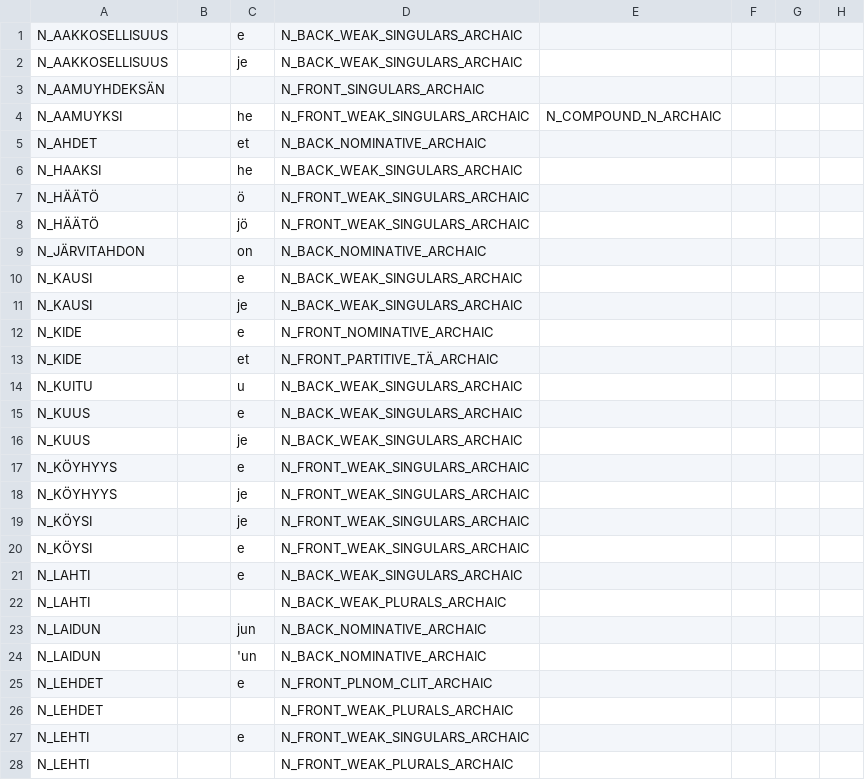
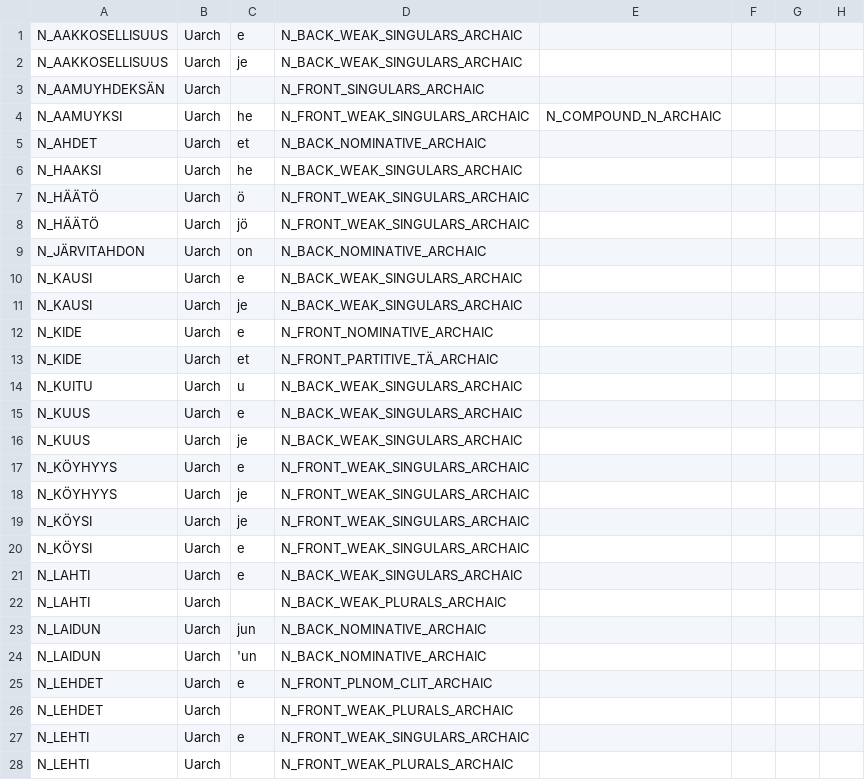
Before and after one commit to jiemakel/omorfi, a TSV file: src/continuations/noun-stems-arc.tsv, drawn as a sheet; only a part is shown; the diff covers the shown part only.

Commit message:
move archaic tag to proper place

```diff
--- a/src/continuations/noun-stems-arc.tsv
+++ b/src/continuations/noun-stems-arc.tsv
@@ -1,28 +1,28 @@
-N_AAKKOSELLISUUS		e	N_BACK_WEAK_SINGULARS_ARCHAIC
-N_AAKKOSELLISUUS		je	N_BACK_WEAK_SINGULARS_ARCHAIC
-N_AAMUYHDEKSÄN			N_FRONT_SINGULARS_ARCHAIC
-N_AAMUYKSI		he	N_FRONT_WEAK_SINGULARS_ARCHAIC	N_COMPOUND_N_ARCHAIC
-N_AHDET		et	N_BACK_NOMINATIVE_ARCHAIC
-N_HAAKSI		he	N_BACK_WEAK_SINGULARS_ARCHAIC
-N_HÄÄTÖ		ö	N_FRONT_WEAK_SINGULARS_ARCHAIC
-N_HÄÄTÖ		jö	N_FRONT_WEAK_SINGULARS_ARCHAIC
-N_JÄRVITAHDON		on	N_BACK_NOMINATIVE_ARCHAIC
-N_KAUSI		e	N_BACK_WEAK_SINGULARS_ARCHAIC
-N_KAUSI		je	N_BACK_WEAK_SINGULARS_ARCHAIC
-N_KIDE		e	N_FRONT_NOMINATIVE_ARCHAIC
-N_KIDE		et	N_FRONT_PARTITIVE_TÄ_ARCHAIC
-N_KUITU		u	N_BACK_WEAK_SINGULARS_ARCHAIC
-N_KUUS		e	N_BACK_WEAK_SINGULARS_ARCHAIC
-N_KUUS		je	N_BACK_WEAK_SINGULARS_ARCHAIC
-N_KÖYHYYS		e	N_FRONT_WEAK_SINGULARS_ARCHAIC
-N_KÖYHYYS		je	N_FRONT_WEAK_SINGULARS_ARCHAIC
-N_KÖYSI		je	N_FRONT_WEAK_SINGULARS_ARCHAIC
-N_KÖYSI		e	N_FRONT_WEAK_SINGULARS_ARCHAIC
-N_LAHTI		e	N_BACK_WEAK_SINGULARS_ARCHAIC
-N_LAHTI			N_BACK_WEAK_PLURALS_ARCHAIC
-N_LAIDUN		jun	N_BACK_NOMINATIVE_ARCHAIC
-N_LAIDUN		'un	N_BACK_NOMINATIVE_ARCHAIC
-N_LEHDET		e	N_FRONT_PLNOM_CLIT_ARCHAIC
-N_LEHDET			N_FRONT_WEAK_PLURALS_ARCHAIC
-N_LEHTI		e	N_FRONT_WEAK_SINGULARS_ARCHAIC
-N_LEHTI			N_FRONT_WEAK_PLURALS_ARCHAIC
+N_AAKKOSELLISUUS	Uarch	e	N_BACK_WEAK_SINGULARS_ARCHAIC
+N_AAKKOSELLISUUS	Uarch	je	N_BACK_WEAK_SINGULARS_ARCHAIC
+N_AAMUYHDEKSÄN	Uarch		N_FRONT_SINGULARS_ARCHAIC
+N_AAMUYKSI	Uarch	he	N_FRONT_WEAK_SINGULARS_ARCHAIC	N_COMPOUND_N_ARCHAIC
+N_AHDET	Uarch	et	N_BACK_NOMINATIVE_ARCHAIC
+N_HAAKSI	Uarch	he	N_BACK_WEAK_SINGULARS_ARCHAIC
+N_HÄÄTÖ	Uarch	ö	N_FRONT_WEAK_SINGULARS_ARCHAIC
+N_HÄÄTÖ	Uarch	jö	N_FRONT_WEAK_SINGULARS_ARCHAIC
+N_JÄRVITAHDON	Uarch	on	N_BACK_NOMINATIVE_ARCHAIC
+N_KAUSI	Uarch	e	N_BACK_WEAK_SINGULARS_ARCHAIC
+N_KAUSI	Uarch	je	N_BACK_WEAK_SINGULARS_ARCHAIC
+N_KIDE	Uarch	e	N_FRONT_NOMINATIVE_ARCHAIC
+N_KIDE	Uarch	et	N_FRONT_PARTITIVE_TÄ_ARCHAIC
+N_KUITU	Uarch	u	N_BACK_WEAK_SINGULARS_ARCHAIC
+N_KUUS	Uarch	e	N_BACK_WEAK_SINGULARS_ARCHAIC
+N_KUUS	Uarch	je	N_BACK_WEAK_SINGULARS_ARCHAIC
+N_KÖYHYYS	Uarch	e	N_FRONT_WEAK_SINGULARS_ARCHAIC
+N_KÖYHYYS	Uarch	je	N_FRONT_WEAK_SINGULARS_ARCHAIC
+N_KÖYSI	Uarch	je	N_FRONT_WEAK_SINGULARS_ARCHAIC
+N_KÖYSI	Uarch	e	N_FRONT_WEAK_SINGULARS_ARCHAIC
+N_LAHTI	Uarch	e	N_BACK_WEAK_SINGULARS_ARCHAIC
+N_LAHTI	Uarch		N_BACK_WEAK_PLURALS_ARCHAIC
+N_LAIDUN	Uarch	jun	N_BACK_NOMINATIVE_ARCHAIC
+N_LAIDUN	Uarch	'un	N_BACK_NOMINATIVE_ARCHAIC
+N_LEHDET	Uarch	e	N_FRONT_PLNOM_CLIT_ARCHAIC
+N_LEHDET	Uarch		N_FRONT_WEAK_PLURALS_ARCHAIC
+N_LEHTI	Uarch	e	N_FRONT_WEAK_SINGULARS_ARCHAIC
+N_LEHTI	Uarch		N_FRONT_WEAK_PLURALS_ARCHAIC
```
Also changed, not shown: 43 edited cells elsewhere in this file.
